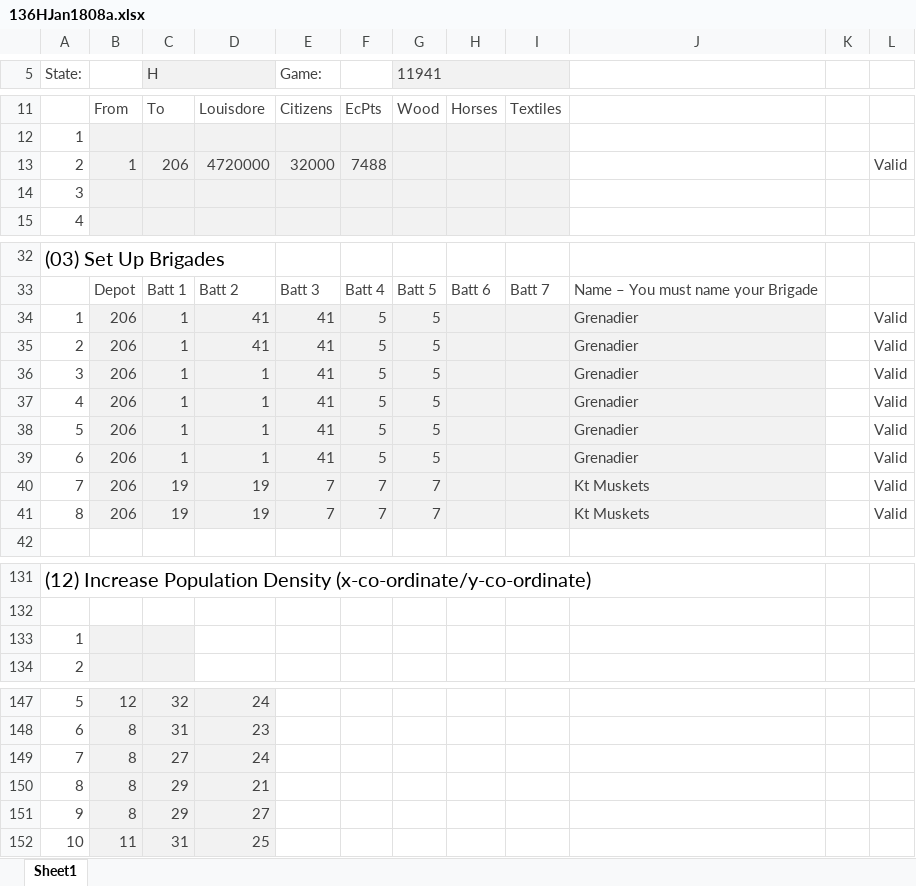
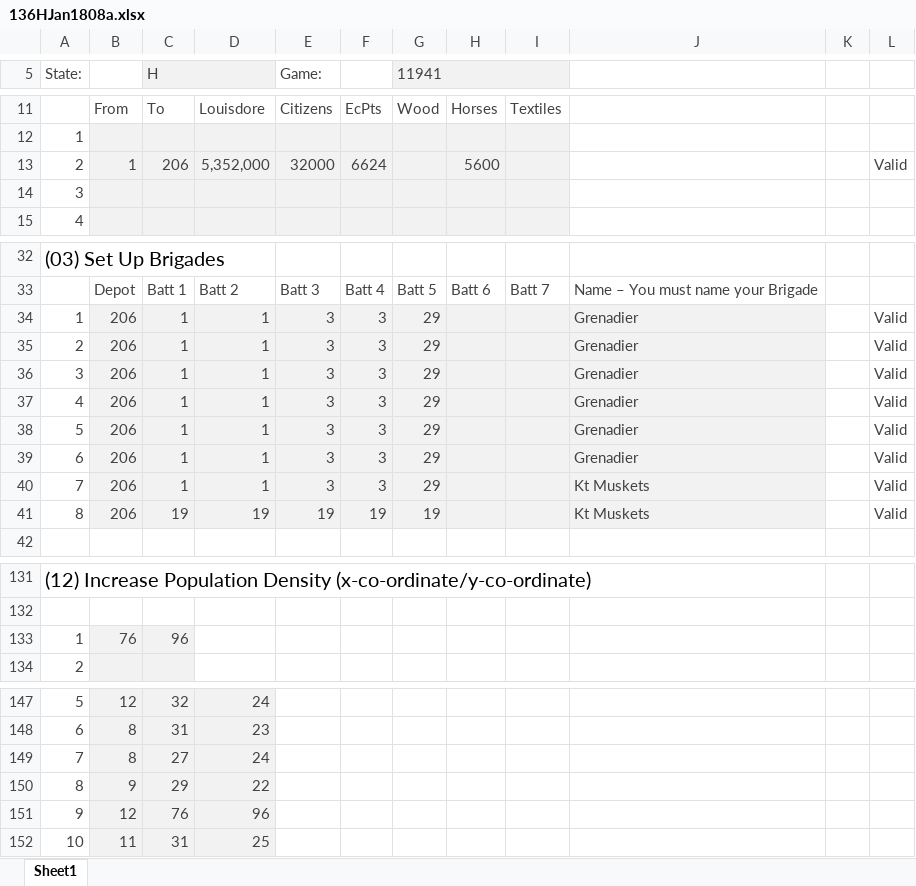
Before and after one commit to jeffyates123/Au, an Excel workbook: Austerlitz/Turns/136HJan1808a.xlsx, sheet Sheet1, drawn as a sheet; only a part is shown, gaps mark what is left out; values as stored, in another font and other column widths than the file's, no borders; conditional formats not drawn; removed rows and columns are numbered as before the commit, all else as after; the diff names each change by its address in the sheet, - before the commit and + after, or states it on an @@ line.

```diff
--- a/Austerlitz/Turns/136HJan1808a.xlsx (sheet Sheet1)
+++ b/Austerlitz/Turns/136HJan1808a.xlsx (sheet Sheet1)
-D13: 4720000
+D13: 5,352,000
-F13: 7488
+F13: 6624
-H13: (empty)
+H13: 5600
-D34:D35: 41
+D34:D35: 1
-E34:E39 (Game:): 41
+E34:E39 (Game:): 3
-F34:F39: 5
+F34:F39: 3
-G34:G39 (11941): 5
+G34:G39 (11941): 29
-C40 (H): 19
+C40 (H): 1
-D40: 19
+D40: 1
-E40 (Game:): 7
+E40 (Game:): 3
-F40: 7
+F40: 3
-G40 (11941): 7
+G40 (11941): 29
-E41 (Game:): 7
+E41 (Game:): 19
-F41: 7
+F41: 19
-G41 (11941): 7
+G41 (11941): 19
-B133: (empty)
+B133: 76
-C133 (H): (empty)
+C133 (H): 96
-B150: 8
+B150: 9
-D150: 21
+D150: 22
-row 151: 9 | 8 | 29 | 27
+row 151: 9 | 12 | 76 | 96
```
Also changed, not shown: 18 other files.
